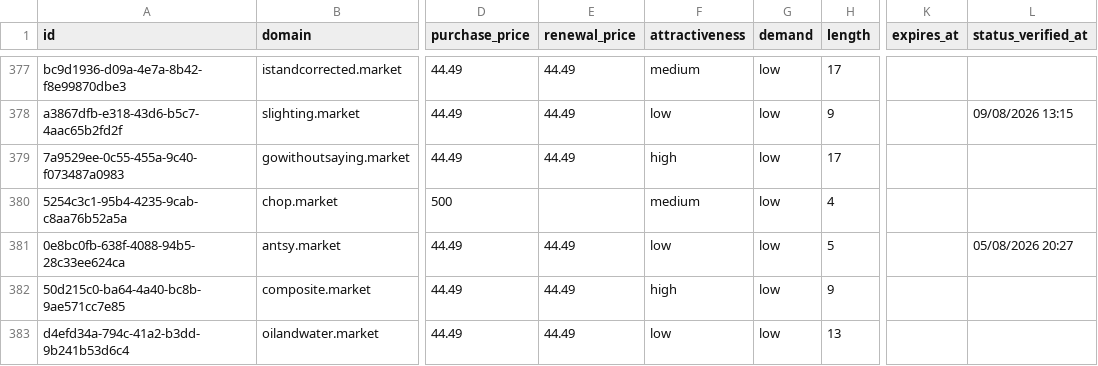
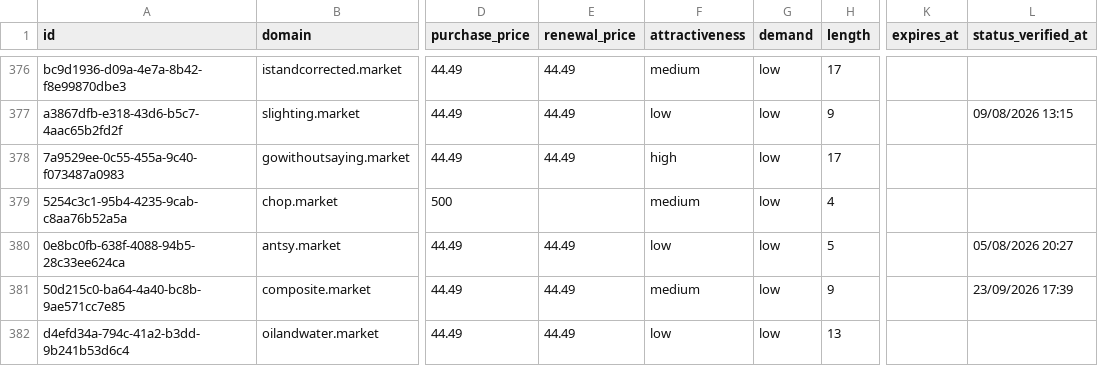
Before and after one commit to UniqueDomains/market-oneword-domains, a CSV file: market.csv, drawn as a sheet; only a part is shown, gaps mark what is left out; addresses are those after the commit; the diff covers the shown part only; the diff names each change by its address in the sheet, - before the commit and + after, or states it on an @@ line.

Commit message:
Domains update

```diff
--- a/market.csv
+++ b/market.csv
-F381 (attractiveness): high
+F381 (attractiveness): medium
-L381 (status_verified_at): (empty)
+L381 (status_verified_at): 23/09/2026 17:39
```
Also changed, not shown: 4 added rows, 4 removed rows and 63 edited cells elsewhere in this file, 4 other files.
